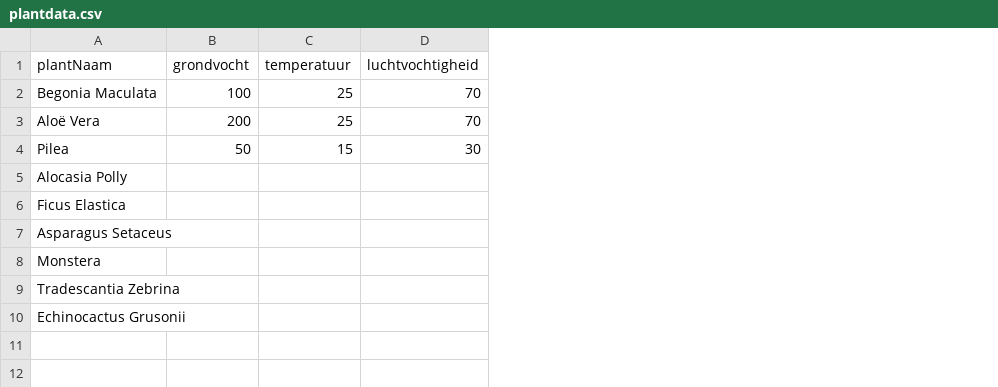
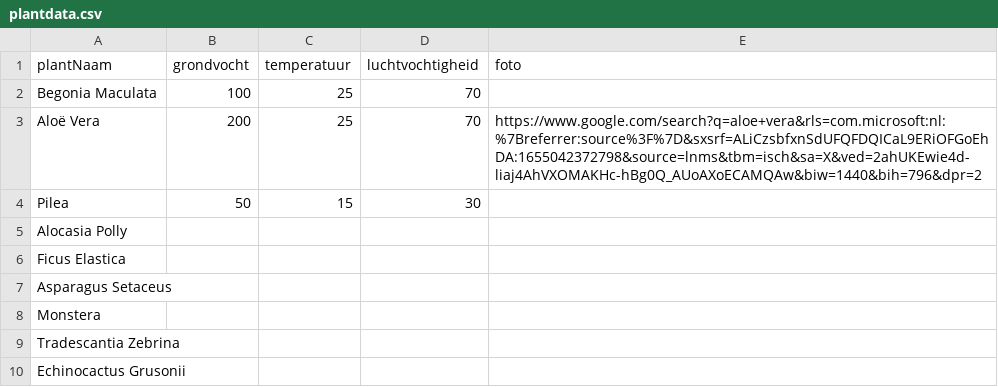
Before and after one commit to jawellis/bud, a CSV file: plantdata.csv, drawn as a sheet; the diff names each change by its address in the sheet, - before the commit and + after, or states it on an @@ line.

Commit message:
Update plantdata.csv
new csv

```diff
--- a/plantdata.csv
+++ b/plantdata.csv
+column E (foto), row 3: https://www.google.com/search?q=aloe+vera&rls=com.microsoft:nl:%7Breferrer:source%3F%7D&sxsrf=ALiCzsbfxnSdUFQFDQICaL9ERiOFGoEhDA:1655042372798&source=lnms&tbm=isch&sa=X&ved=2ahUKEwie4d-liaj4AhVXOMAKHc-hBg0Q_AUoAXoECAMQAw&biw=1440&bih=796&dpr=2
```
